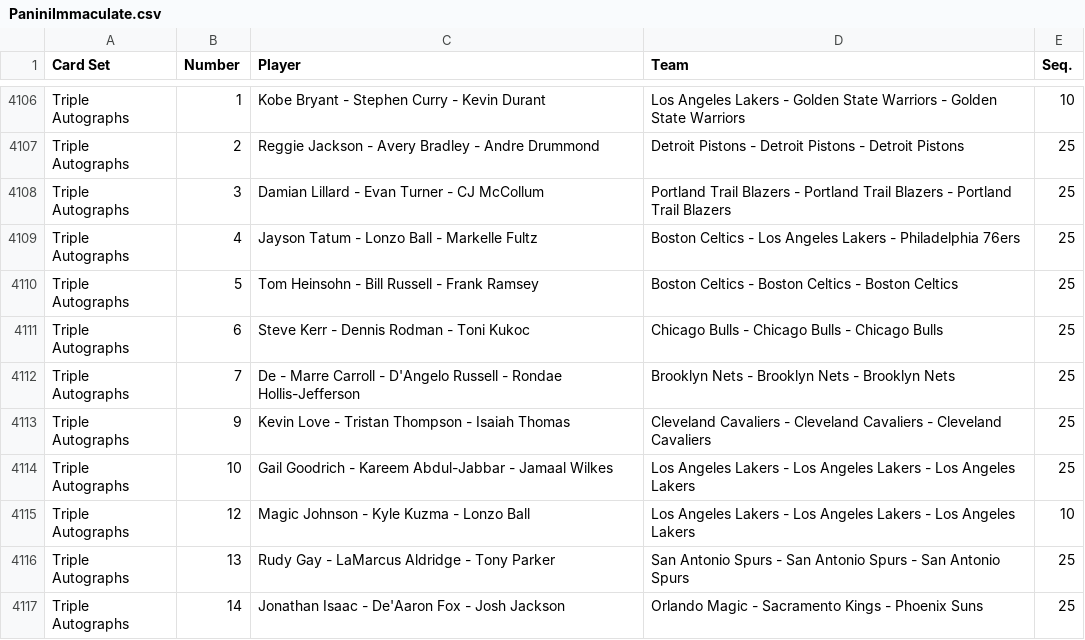
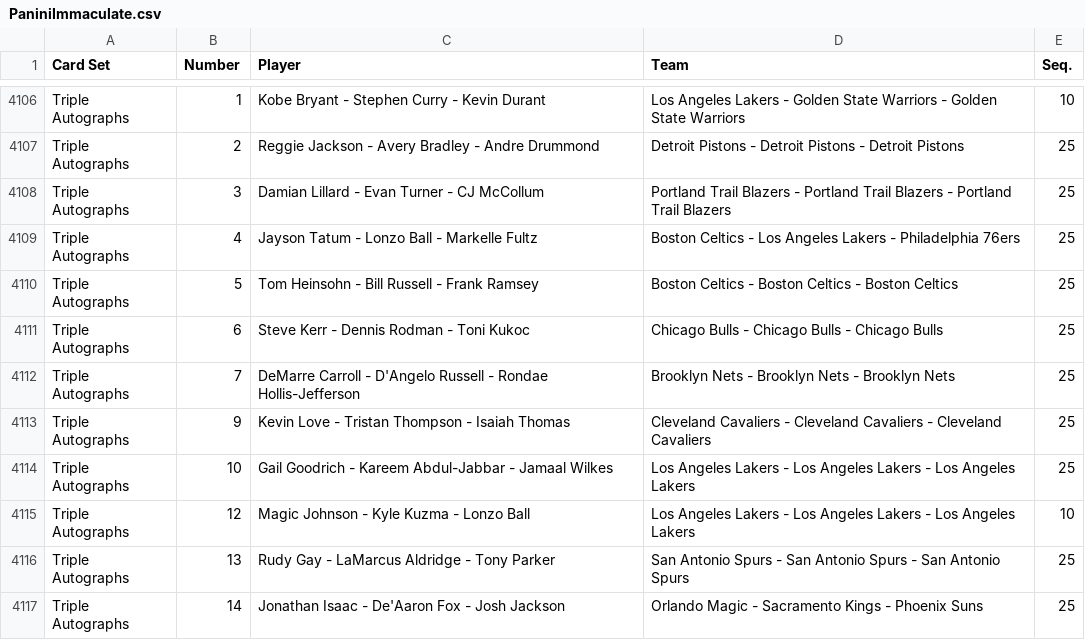
Before and after one commit to starstockmarket/card-checklists, a CSV file: 2017/basketball/PaniniImmaculate.csv, drawn as a sheet; only a part is shown, gaps mark what is left out.

Commit message:
no -

```diff
--- a/2017/basketball/PaniniImmaculate.csv
+++ b/2017/basketball/PaniniImmaculate.csv
@@ -4111,3 +4111,3 @@ Triple Autographs,5,Tom Heinsohn - Bill Russell - Frank Ramsey,Boston Celtics -
 Triple Autographs,6,Steve Kerr - Dennis Rodman - Toni Kukoc,Chicago Bulls - Chicago Bulls - Chicago Bulls,25
-Triple Autographs,7,De - Marre Carroll - D'Angelo Russell - Rondae Hollis-Jefferson,Brooklyn Nets - Brooklyn Nets - Brooklyn Nets,25
+Triple Autographs,7,DeMarre Carroll - D'Angelo Russell - Rondae Hollis-Jefferson,Brooklyn Nets - Brooklyn Nets - Brooklyn Nets,25
 Triple Autographs,9,Kevin Love - Tristan Thompson - Isaiah Thomas,Cleveland Cavaliers - Cleveland Cavaliers - Cleveland Cavaliers,25
```
